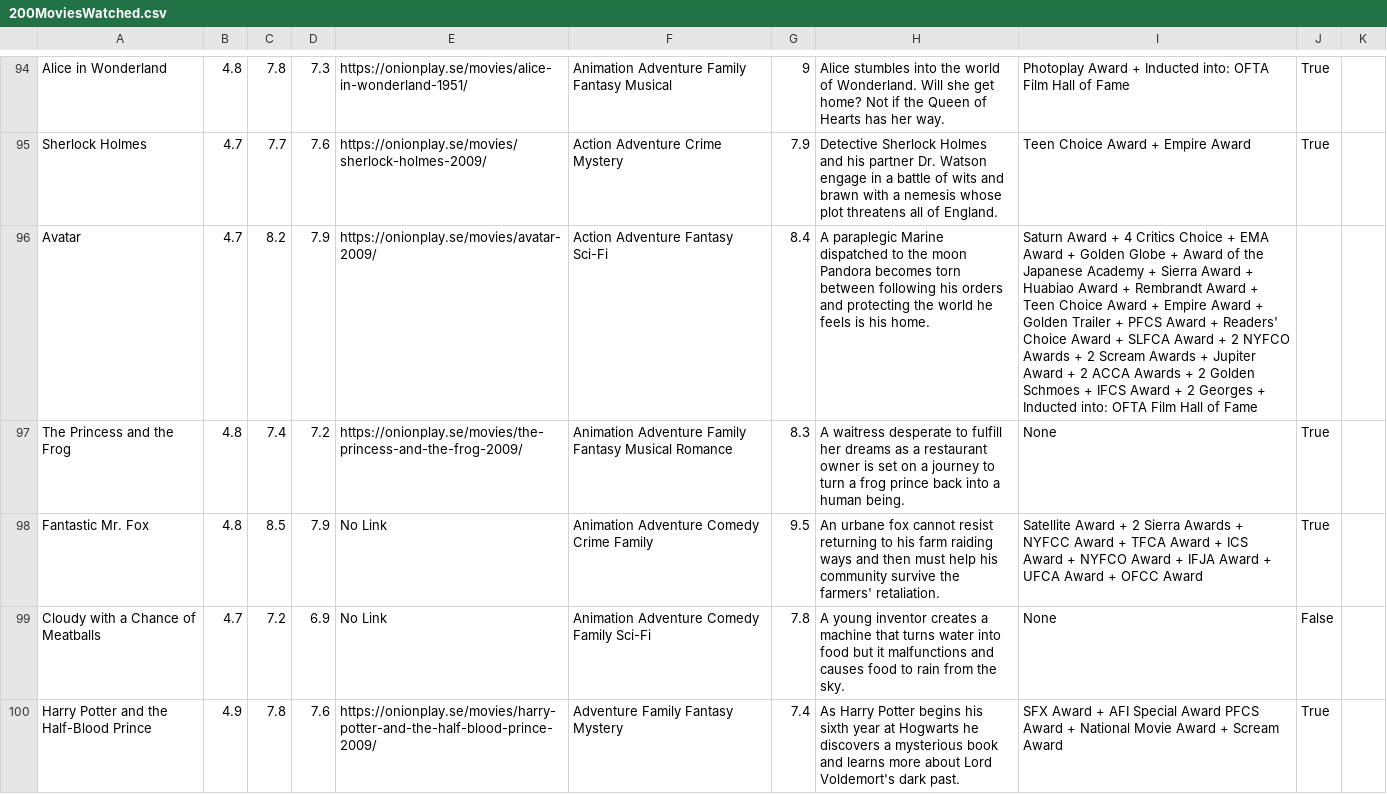
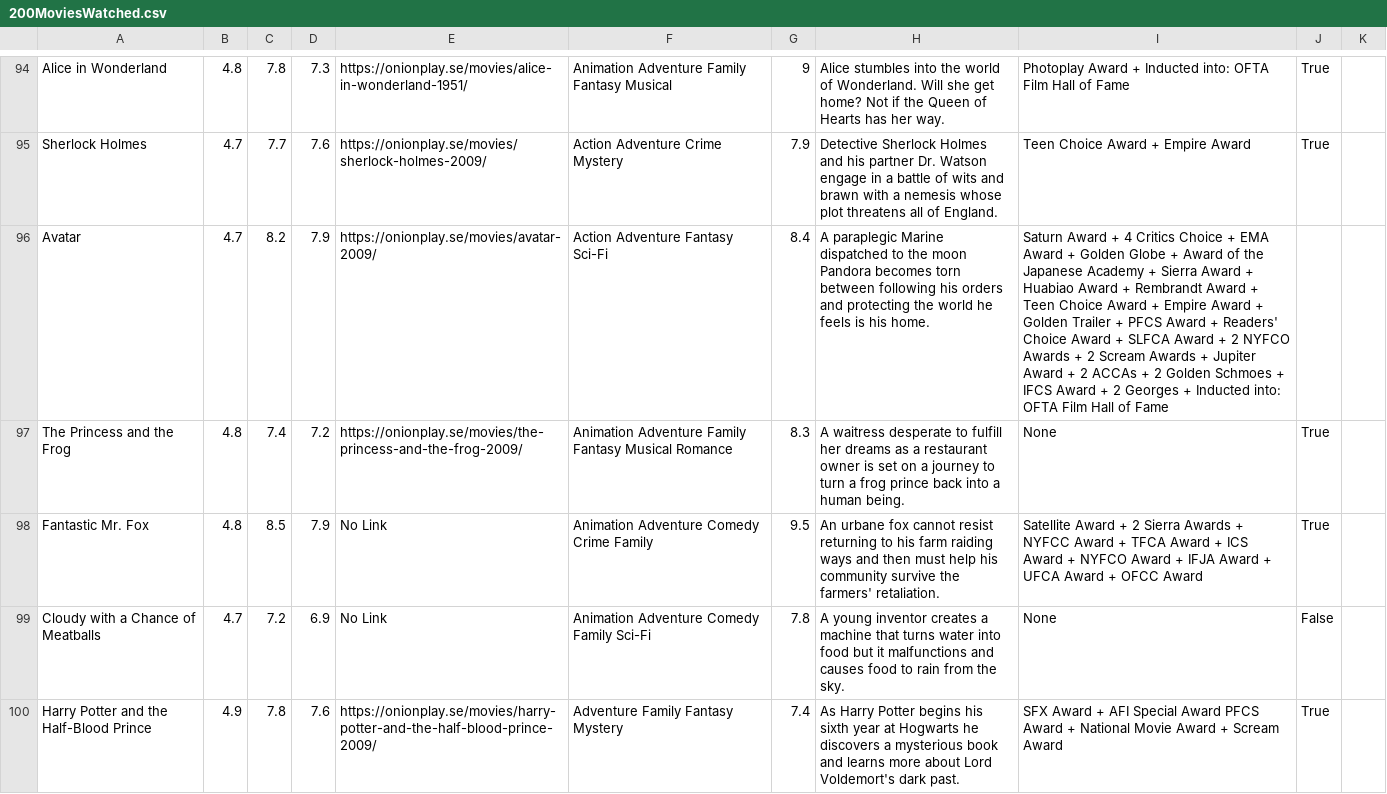
Before and after one commit to AdamKerns/AdamsMovies, a CSV file: frontend/static/csv-files/200MoviesWatched.csv, drawn as a sheet; only a part is shown, gaps mark what is left out; the diff covers the shown part only; the diff names each change by its address in the sheet, - before the commit and + after, or states it on an @@ line.

Commit message:
updated more of the csv

```diff
--- a/frontend/static/csv-files/200MoviesWatched.csv
+++ b/frontend/static/csv-files/200MoviesWatched.csv
-I96: …+ 2 ACCA Awards + 2…
+I96: …+ 2 ACCAs + 2…
```
Also changed, not shown: 21 edited cells elsewhere in this file.
